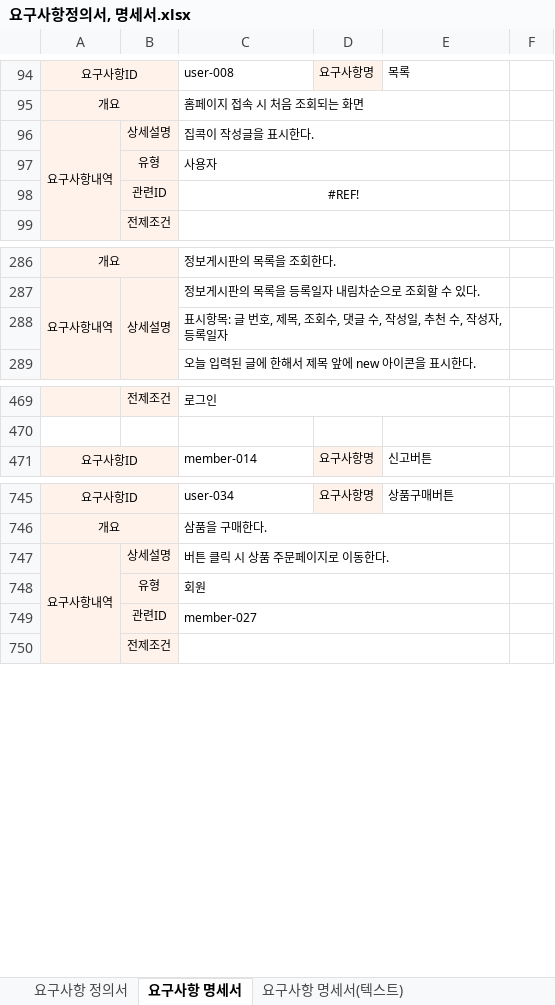
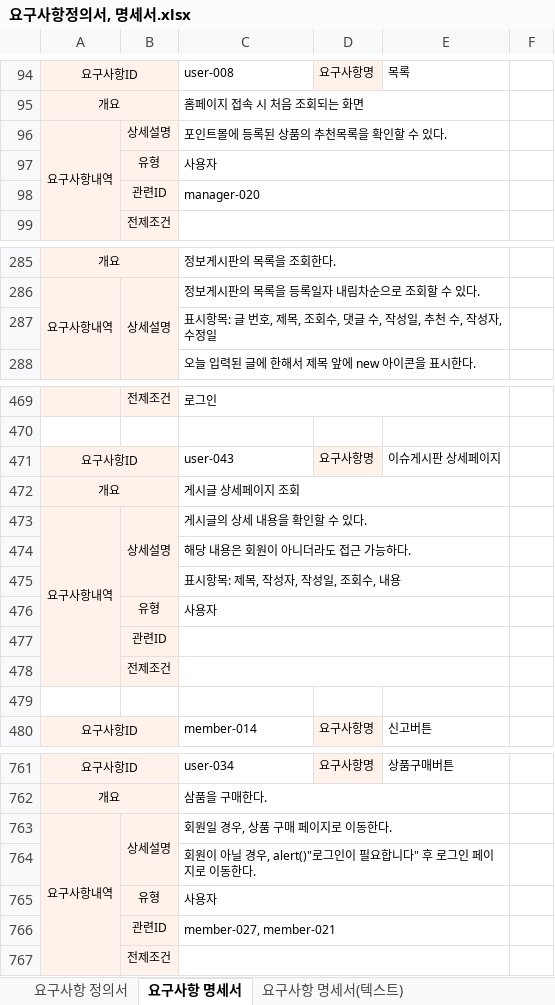
Before and after one commit to stoveon/TEAM_PROJECT, an Excel workbook: 요구사항정의서, 명세서.xlsx, sheet 요구사항 명세서, drawn as a sheet; only a part is shown, gaps mark what is left out; values as stored, in another font and other column widths than the file's, no borders; addresses are those after the commit; the diff covers the shown part only; the diff names each change by its address in the sheet, - before the commit and + after, or states it on an @@ line.

Commit message:
테이블설계(1차)
요구사항 정의서, 명세서 용어 수정 및 테이블 정의서 작성중

```diff
--- a/요구사항정의서, 명세서.xlsx (sheet 요구사항 명세서)
+++ b/요구사항정의서, 명세서.xlsx (sheet 요구사항 명세서)
-C96: 집콕이 작성글을 표시한다.
+C96: 포인트몰에 등록된 상품의 추천목록을 확인할 수 있다.
-C98: #REF!
+C98: manager-020
-C98 alignment: center
+C98 alignment: left
-C287: …작성자, 등록일자
+C287: …작성자, 수정일
+row 471: 요구사항ID |  | user-043 | 요구사항명 | 이슈게시판 상세페이지
+row 472: 개요 |  | 게시글 상세페이지 조회
+row 473: 요구사항내역 | 상세설명 | 게시글의 상세 내용을 확인할 수 있다.
+row 474:  |  | 해당 내용은 회원이 아니더라도 접근 가능하다.
+row 475:  |  | 표시항목: 제목, 작성자, 작성일, 조회수, 내용
+row 476:  | 유형 | 사용자
+row 477:  | 관련ID
+row 478:  | 전제조건
+row 479: (empty)
+B763:B764 merged
-C763: 버튼 클릭 시 상품 주문페이지로 이동한다.
+C763: 회원일 경우, 상품 구매 페이지로 이동한다.
@@ row 748 moved to row 862: 유형 @@
+row 764:  |  | 회원이 아닐 경우, alert()"로그인이 필요합니다" 후 로그인 페이지로 이동한다.
+row 765:  | 유형 | 사용자
-C766: member-027
+C766: member-027, member-021
```
Also changed, not shown: 16 added rows, 1 removed row, 7 edited cells and merged cells elsewhere in this sheet, sheet 요구사항 명세서(텍스트), sheet 요구사항 정의서, formulas that keep their value, 1 other file.
